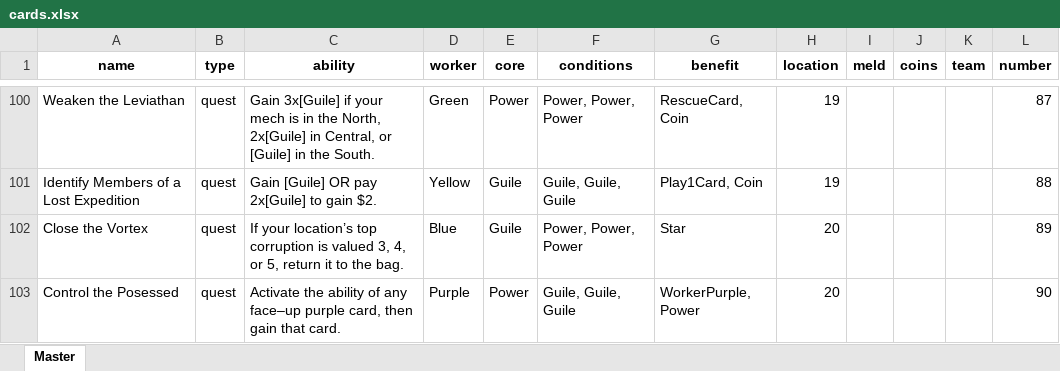
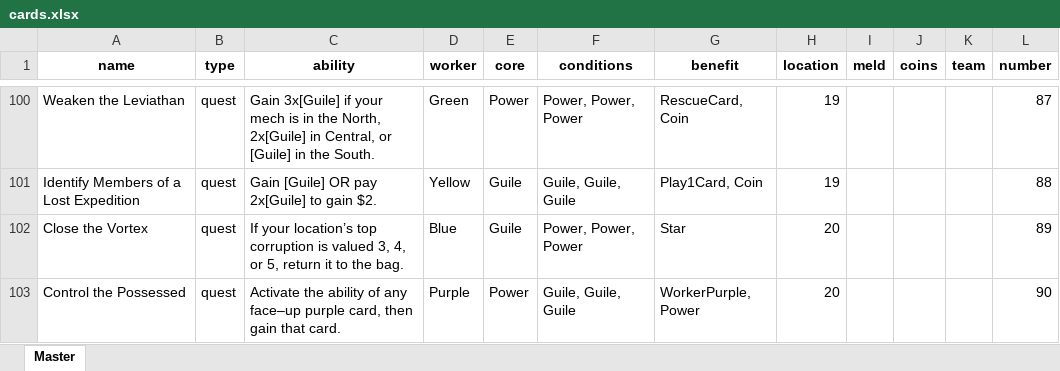
Before and after one commit to navarog/expeditions, an Excel workbook: scripts/cards.xlsx, sheet Master, drawn as a sheet; only a part is shown, gaps mark what is left out; values as stored, in another font and other column widths than the file's, no borders; table styles not drawn; the diff names each change by its address in the sheet, - before the commit and + after, or states it on an @@ line.

Commit message:
Fix a typo

```diff
--- a/scripts/cards.xlsx (sheet Master)
+++ b/scripts/cards.xlsx (sheet Master)
-A103 (name): Control the Posessed
+A103 (name): Control the Possessed
```
Also changed, not shown: 2 other files.
